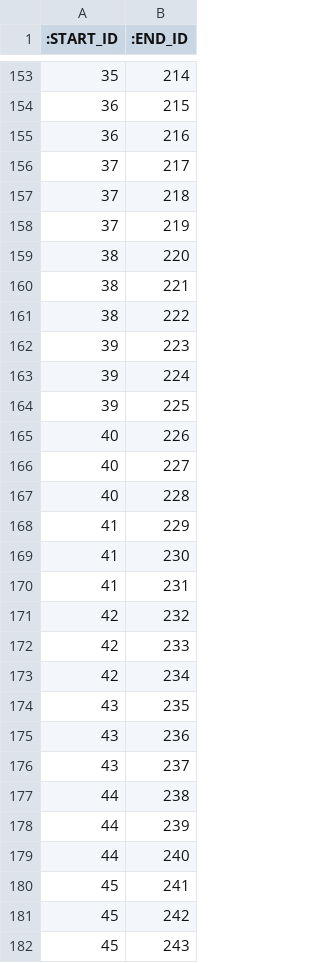
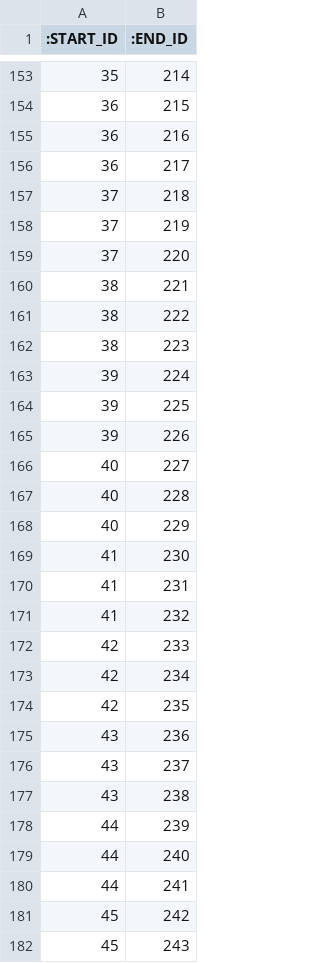
Before and after one commit to data4knowledge/bc_prep, a CSV file: load_data/relationship-has_item-1.csv, drawn as a sheet; only a part is shown, gaps mark what is left out; the diff covers the shown part only.

```diff
--- a/load_data/relationship-has_item-1.csv
+++ b/load_data/relationship-has_item-1.csv
@@ -155,27 +155,27 @@
 "36","216"
-"37","217"
+"36","217"
 "37","218"
 "37","219"
-"38","220"
+"37","220"
 "38","221"
 "38","222"
-"39","223"
+"38","223"
 "39","224"
 "39","225"
-"40","226"
+"39","226"
 "40","227"
 "40","228"
-"41","229"
+"40","229"
 "41","230"
 "41","231"
-"42","232"
+"41","232"
 "42","233"
 "42","234"
-"43","235"
+"42","235"
 "43","236"
 "43","237"
-"44","238"
+"43","238"
 "44","239"
 "44","240"
-"45","241"
+"44","241"
 "45","242"
```
Also changed, not shown: 2 added rows and 17 edited cells elsewhere in this file, load_data/node-bc_instance_item-1.csv, load_data/relationship-has_data_type-1.csv, 6 other files.
